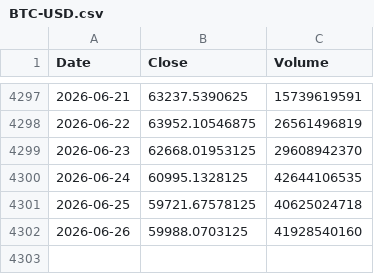
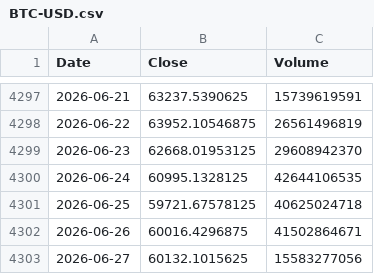
Before and after one commit to culolom/culolom-backtest, a CSV file: data/BTC-USD.csv, drawn as a sheet; only a part is shown, gaps mark what is left out.

```diff
--- a/data/BTC-USD.csv
+++ b/data/BTC-USD.csv
@@ -4301,2 +4301,3 @@ Date,Close,Volume
 2026-06-25,59721.67578125,40625024718
-2026-06-26,59988.0703125,41928540160
+2026-06-26,60016.4296875,41502864671
+2026-06-27,60132.1015625,15583277056
```
Also changed, not shown: data/0050.TW.csv, data/00632R.TW.csv, 41 other files.
